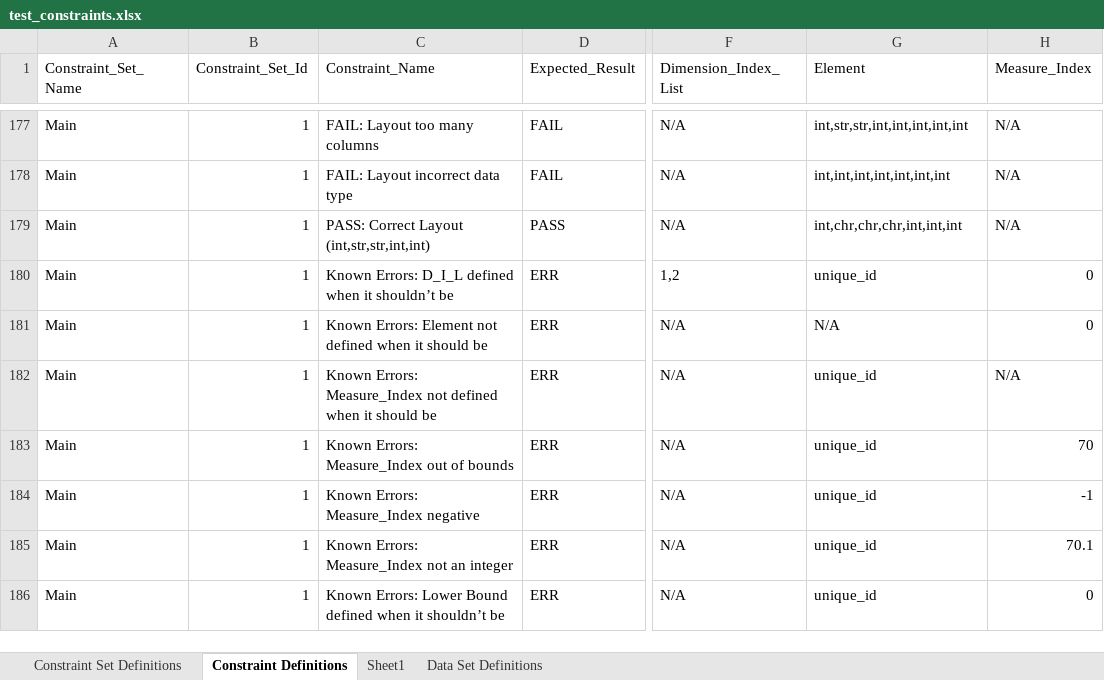
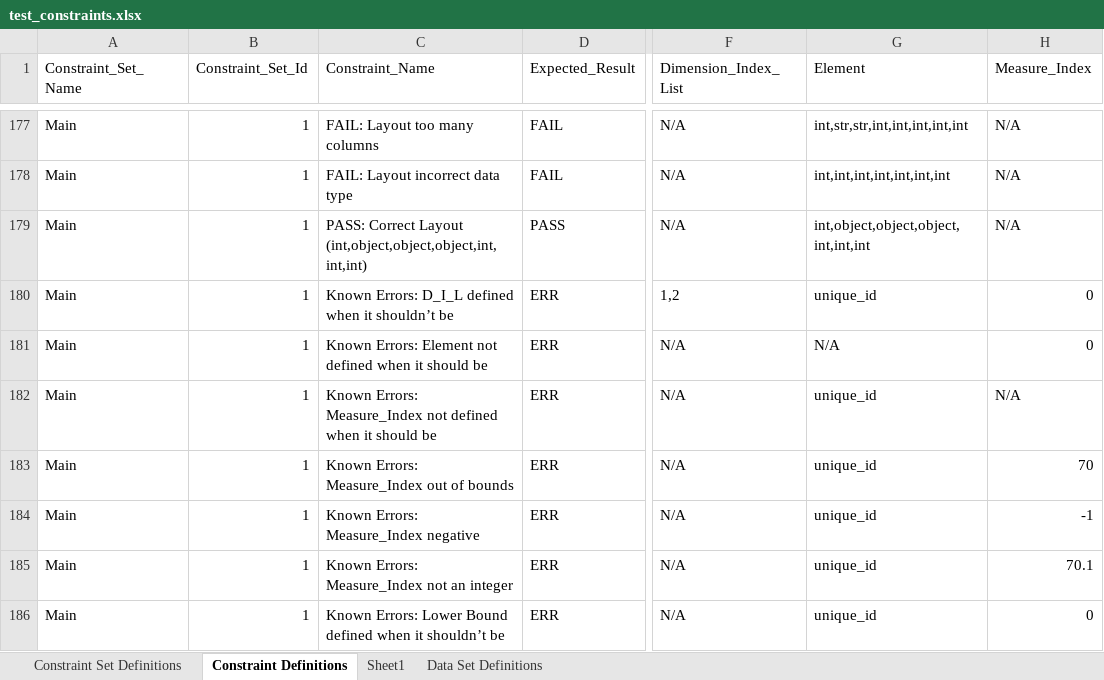
Before and after one commit to hdickie/Data_Profile_Tester, an Excel workbook: test_constraints.xlsx, sheet Constraint Definitions, drawn as a sheet; only a part is shown, gaps mark what is left out; values as stored, in another font and other column widths than the file's, no borders; conditional formats not drawn; the diff names each change by its address in the sheet, - before the commit and + after, or states it on an @@ line.

Commit message:
Almost thereeee. passing 12 tests, failing 21, test coverage at 71%

```diff
--- a/test_constraints.xlsx (sheet Constraint Definitions)
+++ b/test_constraints.xlsx (sheet Constraint Definitions)
-C179 (Constraint_Name): …Correct Layout (int,str,str,int,int)
+C179 (Constraint_Name): …Correct Layout (int,object,object,object,int,int,int)
-G179 (Element): int,chr,chr,chr,int,int,int
+G179 (Element): int,object,object,object,int,int,int
```
Also changed, not shown: 6 other files.
